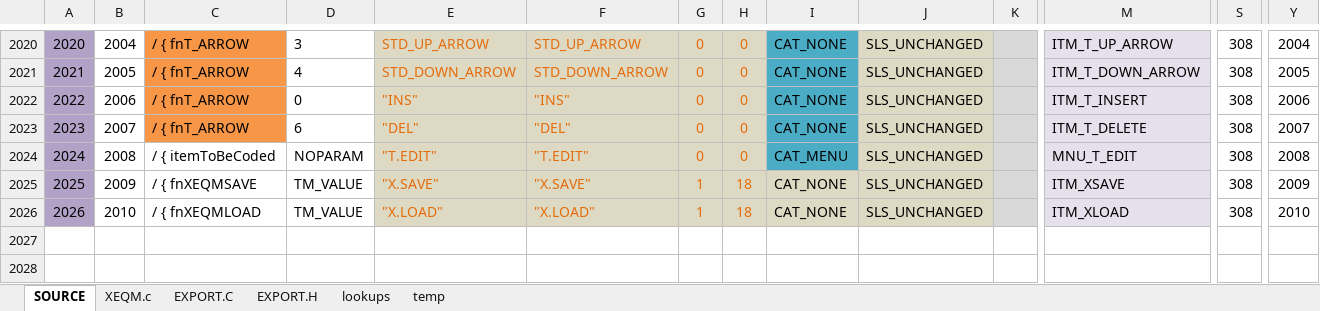
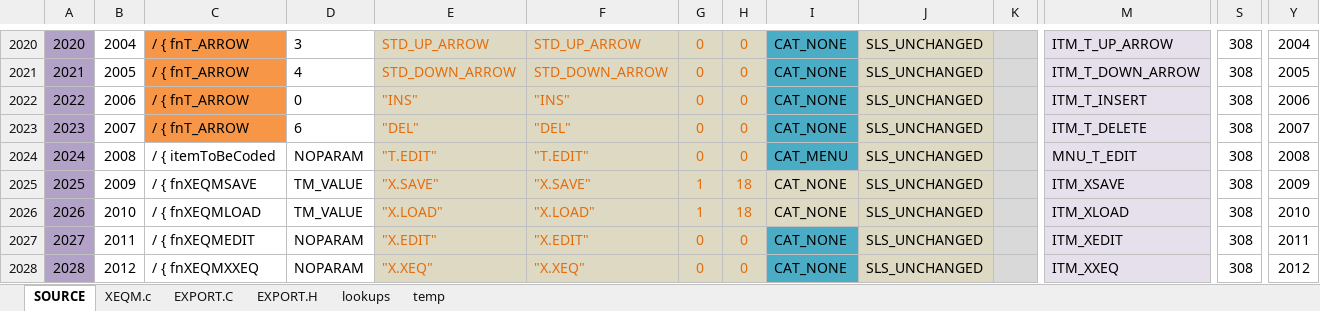
Before and after one commit to semi-simple/C43-mirror, an Excel workbook: src/items.xlsx, sheet SOURCE, drawn as a sheet; only a part is shown, gaps mark what is left out; values as stored, in another font and other column widths than the file's, no borders; conditional formats not drawn; rows hold the shown columns only; the diff names each change by its address in the sheet, - before the commit and + after, or states it on an @@ line.

Commit message:
Added X.XEQ Works. X.EDIT does not work.

```diff
--- a/src/items.xlsx (sheet SOURCE)
+++ b/src/items.xlsx (sheet SOURCE)
+row 2027: 2027 | 2011 | / { fnXEQMEDIT | NOPARAM | "X.EDIT" | "X.EDIT" | 0 | 0 | CAT_NONE | SLS_UNCHANGED |  | ITM_XEDIT | 308 | 2011
+row 2028: 2028 | 2012 | / { fnXEQMXXEQ | NOPARAM | "X.XEQ" | "X.XEQ" | 0 | 0 | CAT_NONE | SLS_UNCHANGED |  | ITM_XXEQ | 308 | 2012
```
Also changed, not shown: sheet EXPORT.H, sheet EXPORT.C, 7 other files.
